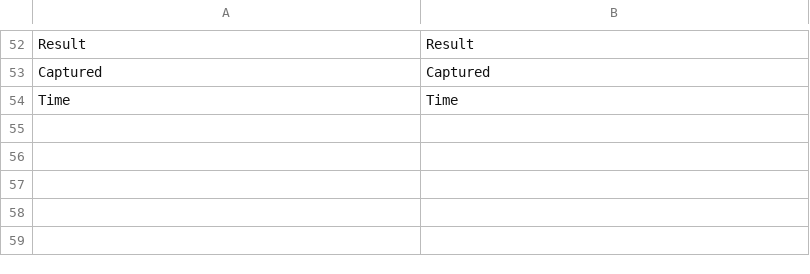
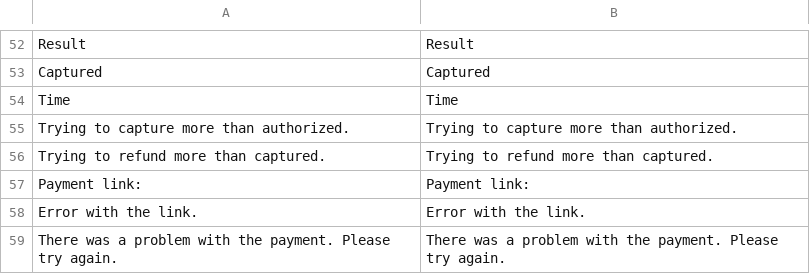
Before and after one commit to pensopay/magento-pensopay, a CSV file: app/locale/en_US/PensoPay_Payment.csv, drawn as a sheet; only a part is shown, gaps mark what is left out; the diff names each change by its address in the sheet, - before the commit and + after, or states it on an @@ line.

Commit message:
Refactoring to save order payments + virtualterminal payments together. Implement authorize, capture, refund, cancel. Online invoice + creditmemo. Admin panel orders now send a link to the user. Iframe implementation as checkout.

```diff
--- a/app/locale/en_US/PensoPay_Payment.csv
+++ b/app/locale/en_US/PensoPay_Payment.csv
+row 55: Trying to capture more than authorized. | Trying to capture more than authorized.
+row 56: Trying to refund more than captured. | Trying to refund more than captured.
+row 57: Payment link: | Payment link:
+row 58: Error with the link. | Error with the link.
+row 59: There was a problem with the payment. Please try again. | There was a problem with the payment. Please try again.
```
Also changed, not shown: 14 other files.
